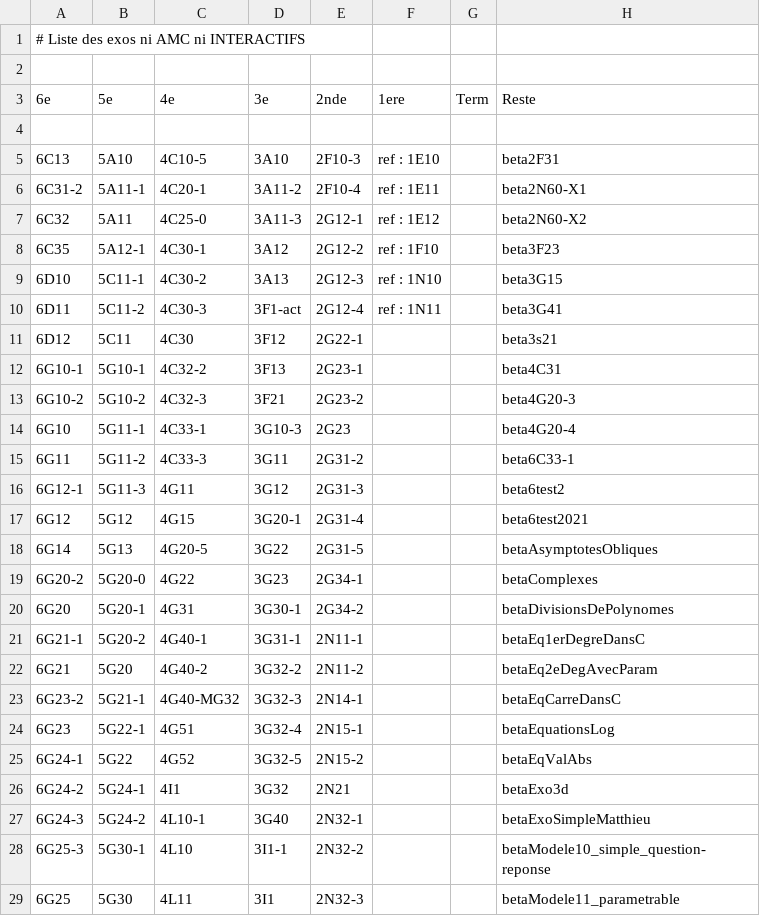
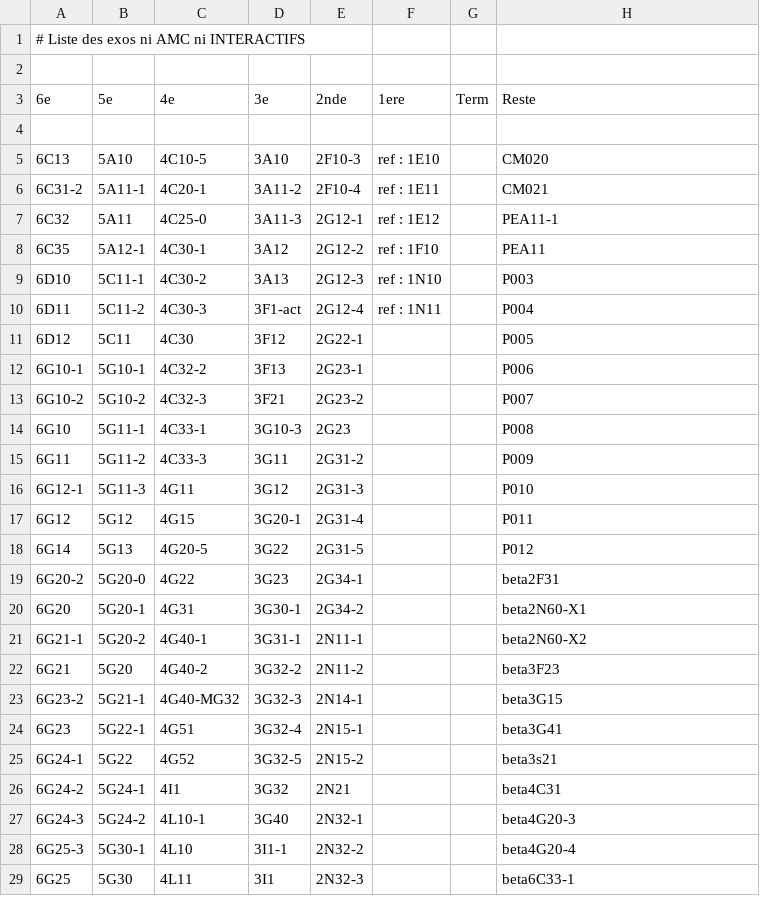
Before and after one commit to mathalea/mathalea, a CSV file: src/csv/exosNonAmcNonInteractifs.csv, drawn as a sheet; only a part is shown; the diff covers the shown part only.

```diff
--- a/src/csv/exosNonAmcNonInteractifs.csv
+++ b/src/csv/exosNonAmcNonInteractifs.csv
@@ -4,26 +4,26 @@
 
-6C13,5A10,4C10-5,3A10,2F10-3,ref : 1E10,,beta2F31
-6C31-2,5A11-1,4C20-1,3A11-2,2F10-4,ref : 1E11,,beta2N60-X1
-6C32,5A11,4C25-0,3A11-3,2G12-1,ref : 1E12,,beta2N60-X2
-6C35,5A12-1,4C30-1,3A12,2G12-2,ref : 1F10,,beta3F23
-6D10,5C11-1,4C30-2,3A13,2G12-3,ref : 1N10,,beta3G15
-6D11,5C11-2,4C30-3,3F1-act,2G12-4,ref : 1N11,,beta3G41
-6D12,5C11,4C30,3F12,2G22-1,,,beta3s21
-6G10-1,5G10-1,4C32-2,3F13,2G23-1,,,beta4C31
-6G10-2,5G10-2,4C32-3,3F21,2G23-2,,,beta4G20-3
-6G10,5G11-1,4C33-1,3G10-3,2G23,,,beta4G20-4
-6G11,5G11-2,4C33-3,3G11,2G31-2,,,beta6C33-1
-6G12-1,5G11-3,4G11,3G12,2G31-3,,,beta6test2
-6G12,5G12,4G15,3G20-1,2G31-4,,,beta6test2021
-6G14,5G13,4G20-5,3G22,2G31-5,,,betaAsymptotesObliques
-6G20-2,5G20-0,4G22,3G23,2G34-1,,,betaComplexes
-6G20,5G20-1,4G31,3G30-1,2G34-2,,,betaDivisionsDePolynomes
-6G21-1,5G20-2,4G40-1,3G31-1,2N11-1,,,betaEq1erDegreDansC
-6G21,5G20,4G40-2,3G32-2,2N11-2,,,betaEq2eDegAvecParam
-6G23-2,5G21-1,4G40-MG32,3G32-3,2N14-1,,,betaEqCarreDansC
-6G23,5G22-1,4G51,3G32-4,2N15-1,,,betaEquationsLog
-6G24-1,5G22,4G52,3G32-5,2N15-2,,,betaEqValAbs
-6G24-2,5G24-1,4I1,3G32,2N21,,,betaExo3d
-6G24-3,5G24-2,4L10-1,3G40,2N32-1,,,betaExoSimpleMatthieu
-6G25-3,5G30-1,4L10,3I1-1,2N32-2,,,betaModele10_simple_question-reponse
-6G25,5G30,4L11,3I1,2N32-3,,,betaModele11_parametrable
+6C13,5A10,4C10-5,3A10,2F10-3,ref : 1E10,,CM020
+6C31-2,5A11-1,4C20-1,3A11-2,2F10-4,ref : 1E11,,CM021
+6C32,5A11,4C25-0,3A11-3,2G12-1,ref : 1E12,,PEA11-1
+6C35,5A12-1,4C30-1,3A12,2G12-2,ref : 1F10,,PEA11
+6D10,5C11-1,4C30-2,3A13,2G12-3,ref : 1N10,,P003
+6D11,5C11-2,4C30-3,3F1-act,2G12-4,ref : 1N11,,P004
+6D12,5C11,4C30,3F12,2G22-1,,,P005
+6G10-1,5G10-1,4C32-2,3F13,2G23-1,,,P006
+6G10-2,5G10-2,4C32-3,3F21,2G23-2,,,P007
+6G10,5G11-1,4C33-1,3G10-3,2G23,,,P008
+6G11,5G11-2,4C33-3,3G11,2G31-2,,,P009
+6G12-1,5G11-3,4G11,3G12,2G31-3,,,P010
+6G12,5G12,4G15,3G20-1,2G31-4,,,P011
+6G14,5G13,4G20-5,3G22,2G31-5,,,P012
+6G20-2,5G20-0,4G22,3G23,2G34-1,,,beta2F31
+6G20,5G20-1,4G31,3G30-1,2G34-2,,,beta2N60-X1
+6G21-1,5G20-2,4G40-1,3G31-1,2N11-1,,,beta2N60-X2
+6G21,5G20,4G40-2,3G32-2,2N11-2,,,beta3F23
+6G23-2,5G21-1,4G40-MG32,3G32-3,2N14-1,,,beta3G15
+6G23,5G22-1,4G51,3G32-4,2N15-1,,,beta3G41
+6G24-1,5G22,4G52,3G32-5,2N15-2,,,beta3s21
+6G24-2,5G24-1,4I1,3G32,2N21,,,beta4C31
+6G24-3,5G24-2,4L10-1,3G40,2N32-1,,,beta4G20-3
+6G25-3,5G30-1,4L10,3I1-1,2N32-2,,,beta4G20-4
+6G25,5G30,4L11,3I1,2N32-3,,,beta6C33-1
```
Also changed, not shown: 33 edited cells elsewhere in this file, 1 other file.
